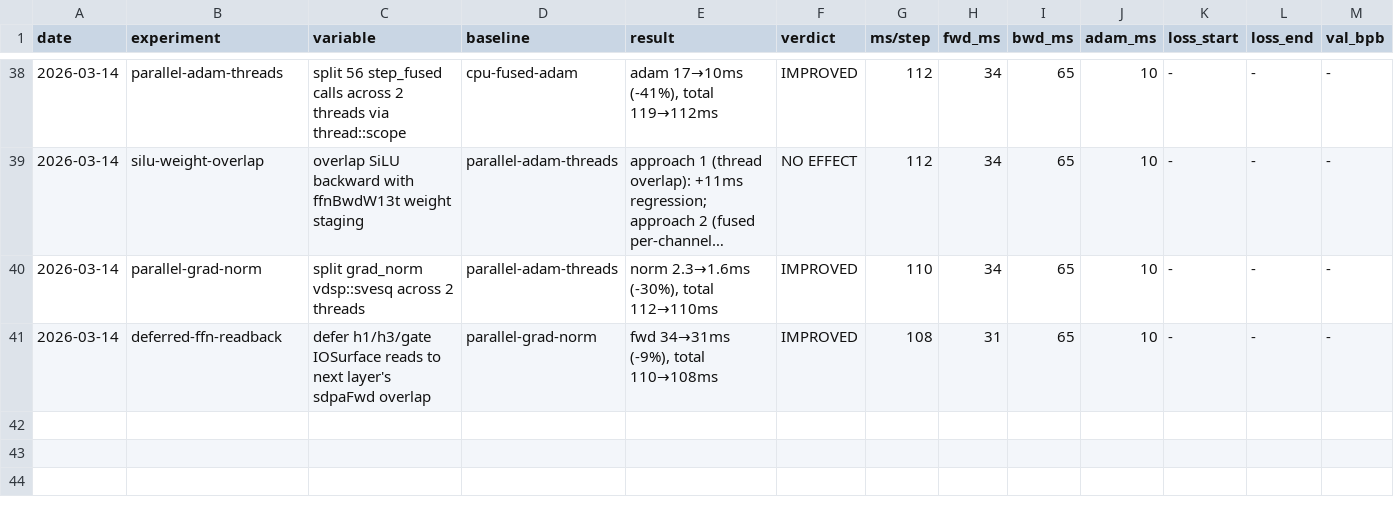
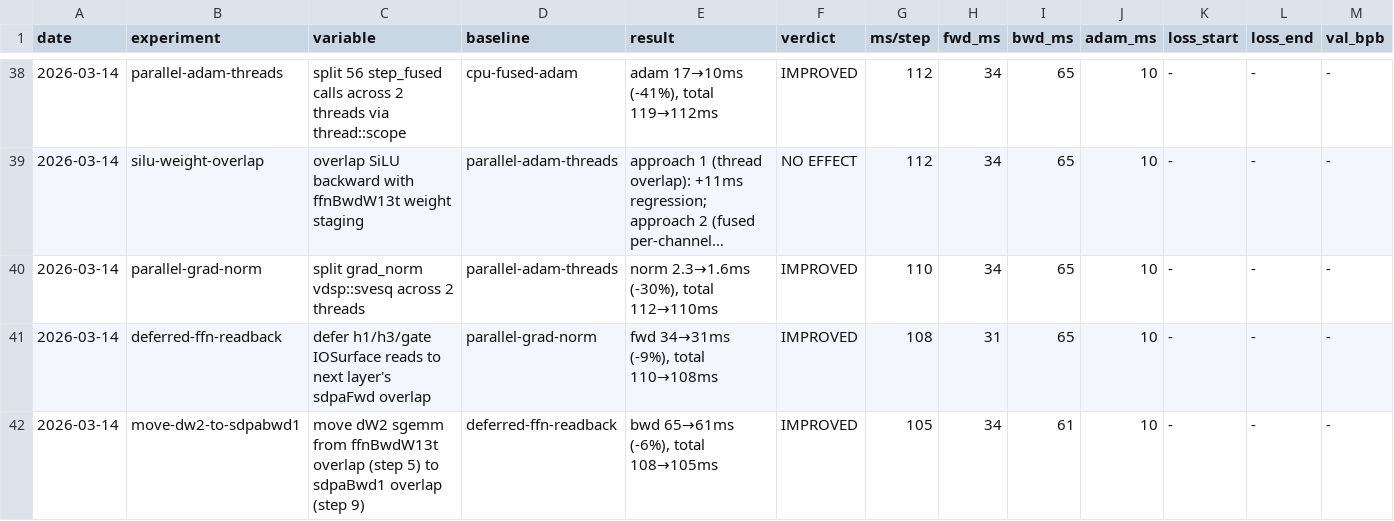
Before and after one commit to jackzampolin/rustane, a TSV file: system/experiments.tsv, drawn as a sheet; only a part is shown, gaps mark what is left out; long unchanged cells end in …; rows hold the shown columns only; the diff names each change by its address in the sheet, - before the commit and + after, or states it on an @@ line.

```diff
--- a/system/experiments.tsv
+++ b/system/experiments.tsv
+row 42: 2026-03-14 | move-dw2-to-sdpabwd1 | move dW2 sgemm from ffnBwdW13t overlap (step 5) to sdpaBwd1 overlap (step 9) | deferred-ffn-readback | bwd 65→61ms (-6%), total 108→105ms | IMPROVED | 105 | 34 | 61 | 10 | - | - | -
```
Also changed, not shown: 2 other files.
